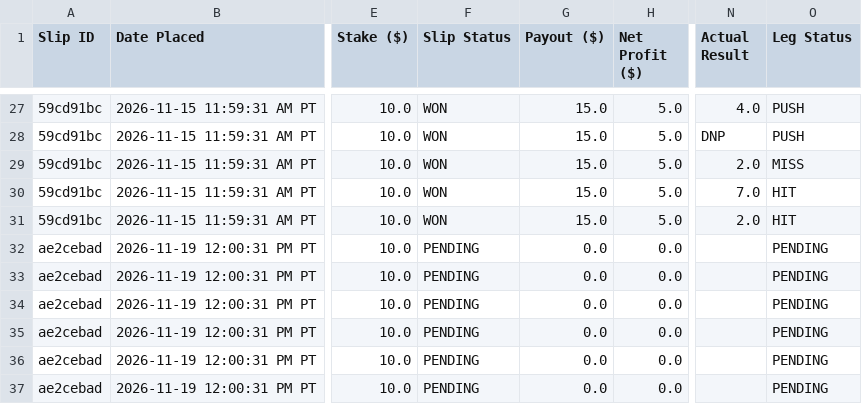
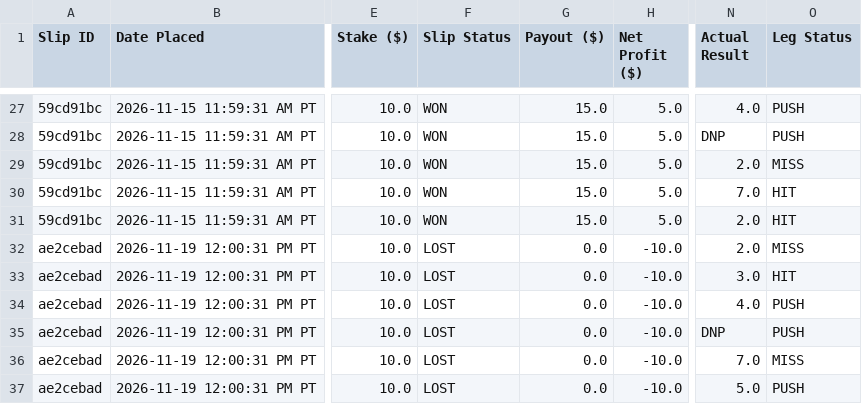
Before and after one commit to akshayarul7/prizepicks-bot, a CSV file: paper_bets_volume.csv, drawn as a sheet; only a part is shown, gaps mark what is left out; the diff names each change by its address in the sheet, - before the commit and + after, or states it on an @@ line.

```diff
--- a/paper_bets_volume.csv
+++ b/paper_bets_volume.csv
-F32:F37 (Slip Status): PENDING
+F32:F37 (Slip Status): LOST
-H32:H37 (Net Profit ($)): 0.0
+H32:H37 (Net Profit ($)): -10.0
-N32 (Actual Result): (empty)
+N32 (Actual Result): 2.0
-O32 (Leg Status): PENDING
+O32 (Leg Status): MISS
-N33 (Actual Result): (empty)
+N33 (Actual Result): 3.0
-O33 (Leg Status): PENDING
+O33 (Leg Status): HIT
-N34 (Actual Result): (empty)
+N34 (Actual Result): 4.0
-O34:O35 (Leg Status): PENDING
+O34:O35 (Leg Status): PUSH
-N35 (Actual Result): (empty)
+N35 (Actual Result): DNP
-N36 (Actual Result): (empty)
+N36 (Actual Result): 7.0
-O36 (Leg Status): PENDING
+O36 (Leg Status): MISS
-N37 (Actual Result): (empty)
+N37 (Actual Result): 5.0
-O37 (Leg Status): PENDING
+O37 (Leg Status): PUSH
```
Also changed, not shown: paper_bets.csv, 2 other files.
